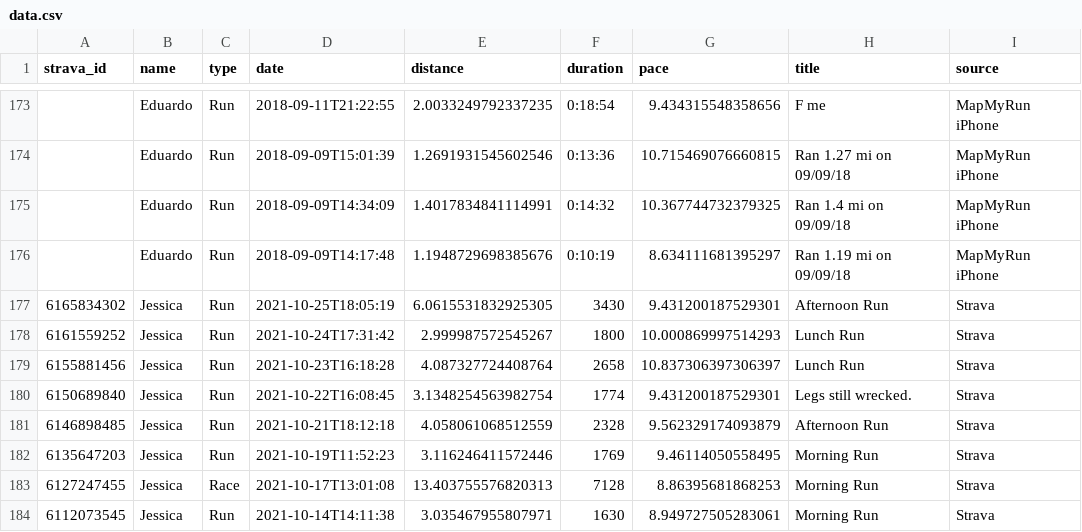
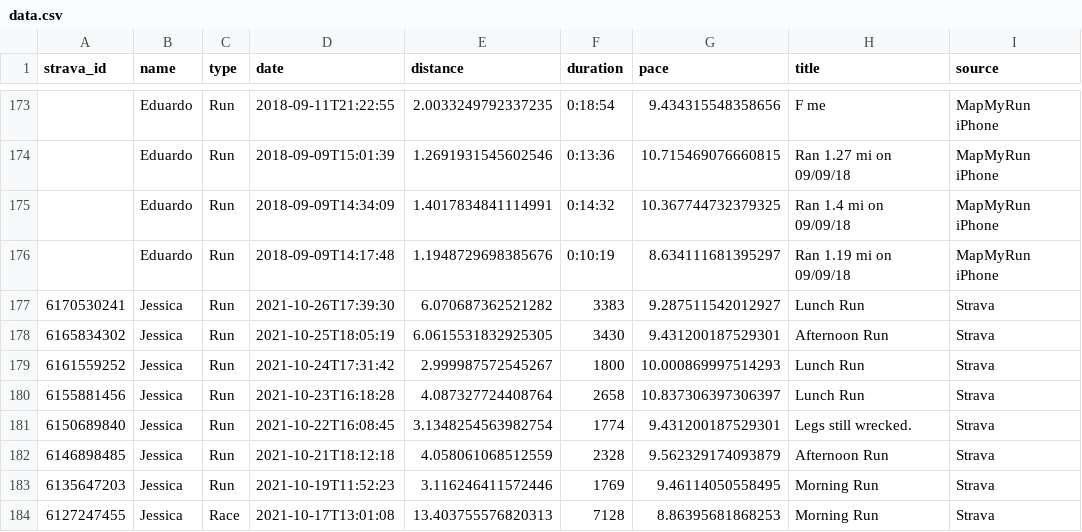
Before and after one commit to eibanez/run, a CSV file: data.csv, drawn as a sheet; only a part is shown, gaps mark what is left out; the shorter side is filled out with more unchanged rows.

```diff
--- a/data.csv
+++ b/data.csv
@@ -176,2 +176,3 @@ strava_id,name,type,date,distance,duration,pace,title,source
 ,Eduardo,Run,2018-09-09T14:17:48,1.1948729698385676,0:10:19,8.634111681395297,Ran 1.19 mi on 09/09/18,MapMyRun iPhone
+6170530241,Jessica,Run,2021-10-26T17:39:30,6.070687362521282,3383,9.287511542012927,Lunch Run,Strava
 6165834302,Jessica,Run,2021-10-25T18:05:19,6.0615531832925305,3430,9.431200187529301,Afternoon Run,Strava
```
Also changed, not shown: 3 other files.
